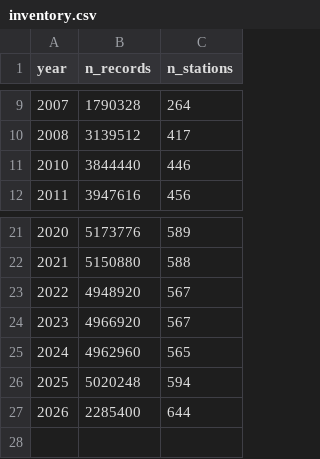
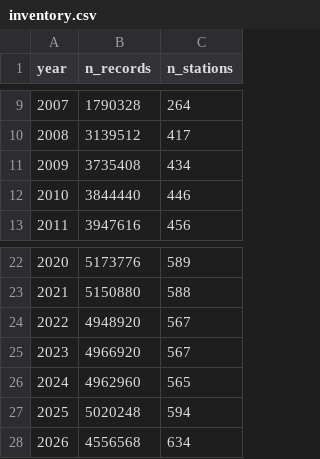
Before and after one commit to modelo-previsao-dengue/MODELO-PREVISAO, a CSV file: data/inmet/bronze/inventory.csv, drawn as a sheet; only a part is shown, gaps mark what is left out.

```diff
--- a/data/inmet/bronze/inventory.csv
+++ b/data/inmet/bronze/inventory.csv
@@ -10,2 +10,3 @@ year,n_records,n_stations
 2008,3139512,417
+2009,3735408,434
 2010,3844440,446
@@ -26,2 +27,2 @@ year,n_records,n_stations
 2025,5020248,594
-2026,2285400,644
+2026,4556568,634
```
Also changed, not shown: data/inmet/bronze/municipio_estacao_mapping.csv, data/inmet/bronze/reports/us001_chuva_antes_depois.csv, 44 other files.
